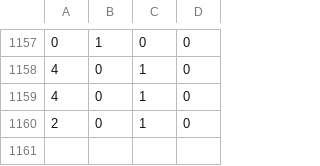
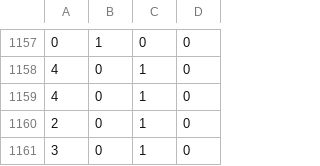
Before and after one commit to charles-uno/mtg-model, a CSV file: output/amulet-15.csv, drawn as a sheet; only a part is shown, gaps mark what is left out; the diff names each change by its address in the sheet, - before the commit and + after, or states it on an @@ line.

```diff
--- a/output/amulet-15.csv
+++ b/output/amulet-15.csv
+row 1161: 3 | 0 | 1 | 0
```
Also changed, not shown: output/amulet-01.csv, 12 other files.
